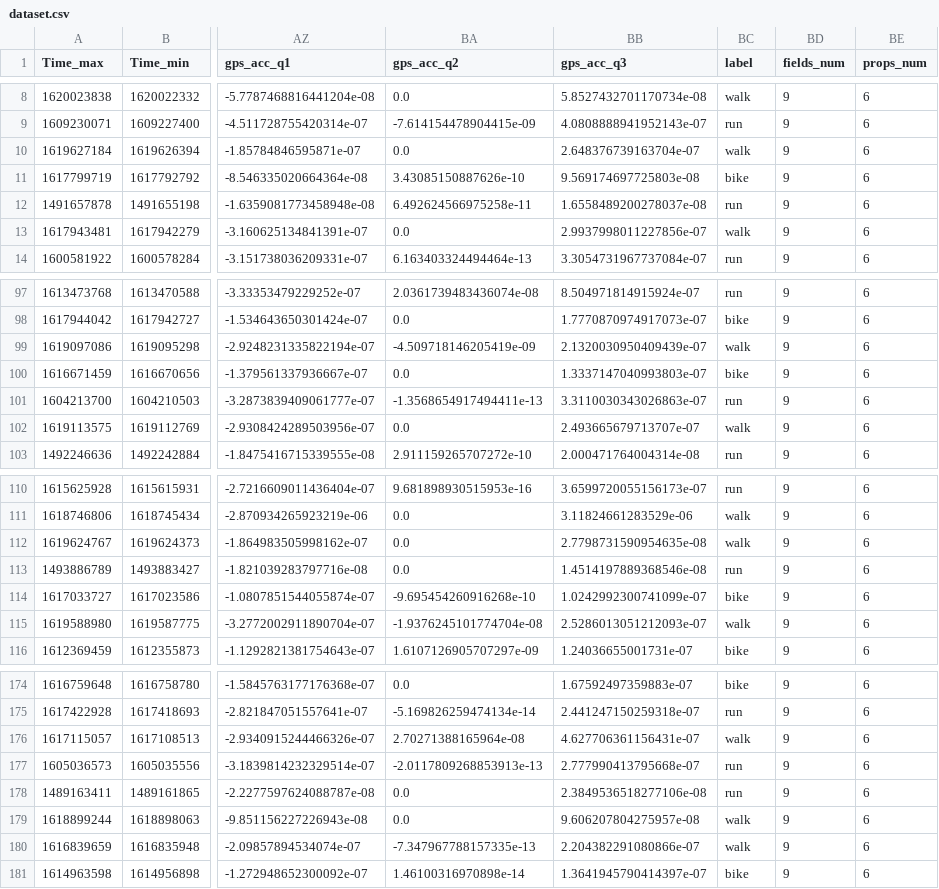
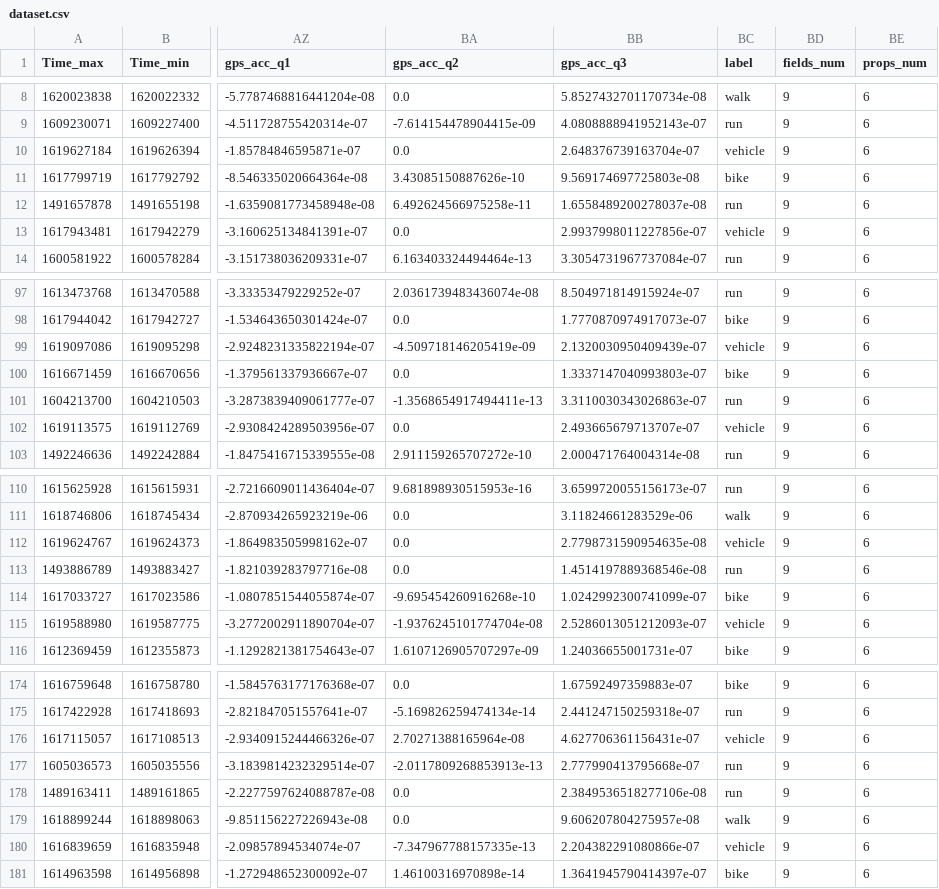
Before and after one commit to xpedros98/PRML-FP, a CSV file: dataset.csv, drawn as a sheet; only a part is shown, gaps mark what is left out; the diff covers the shown part only; the diff names each change by its address in the sheet, - before the commit and + after, or states it on an @@ line.

Commit message:
Updated dataset.

```diff
--- a/dataset.csv
+++ b/dataset.csv
-BC10 (label): walk
+BC10 (label): vehicle
-BC13 (label): walk
+BC13 (label): vehicle
-BC99 (label): walk
+BC99 (label): vehicle
-BC102 (label): walk
+BC102 (label): vehicle
-BC112 (label): walk
+BC112 (label): vehicle
-BC115 (label): walk
+BC115 (label): vehicle
-BC176 (label): walk
+BC176 (label): vehicle
-BC180 (label): walk
+BC180 (label): vehicle
```
Also changed, not shown: 17 edited cells elsewhere in this file, 2 other files.
